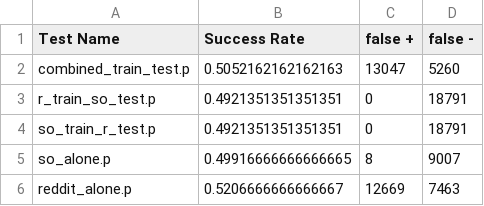
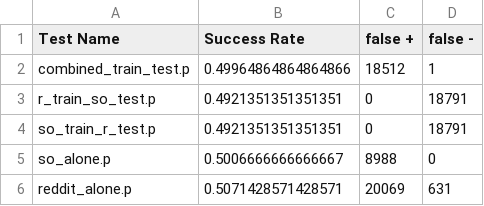
Before and after one commit to maxoboe/QUOQAS, a CSV file: words_and_counts_PAC_results.csv, drawn as a sheet.

```diff
--- a/words_and_counts_PAC_results.csv
+++ b/words_and_counts_PAC_results.csv
@@ -1,6 +1,6 @@
 Test Name,Success Rate,false +,false -
-combined_train_test.p,0.5052162162162163,13047,5260
+combined_train_test.p,0.49964864864864866,18512,1
 r_train_so_test.p,0.4921351351351351,0,18791
 so_train_r_test.p,0.4921351351351351,0,18791
-so_alone.p,0.49916666666666665,8,9007
-reddit_alone.p,0.5206666666666667,12669,7463
+so_alone.p,0.5006666666666667,8988,0
+reddit_alone.p,0.5071428571428571,20069,631
```
Also changed, not shown: counts_alone_mini_PAC_results.csv, words_only_PAC_results.csv, 4 other files.
